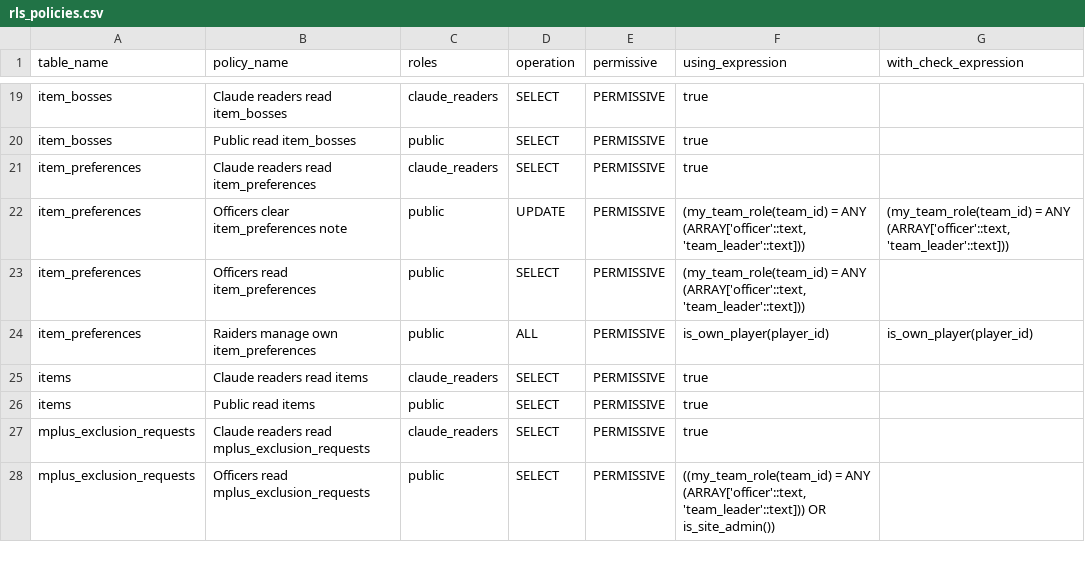
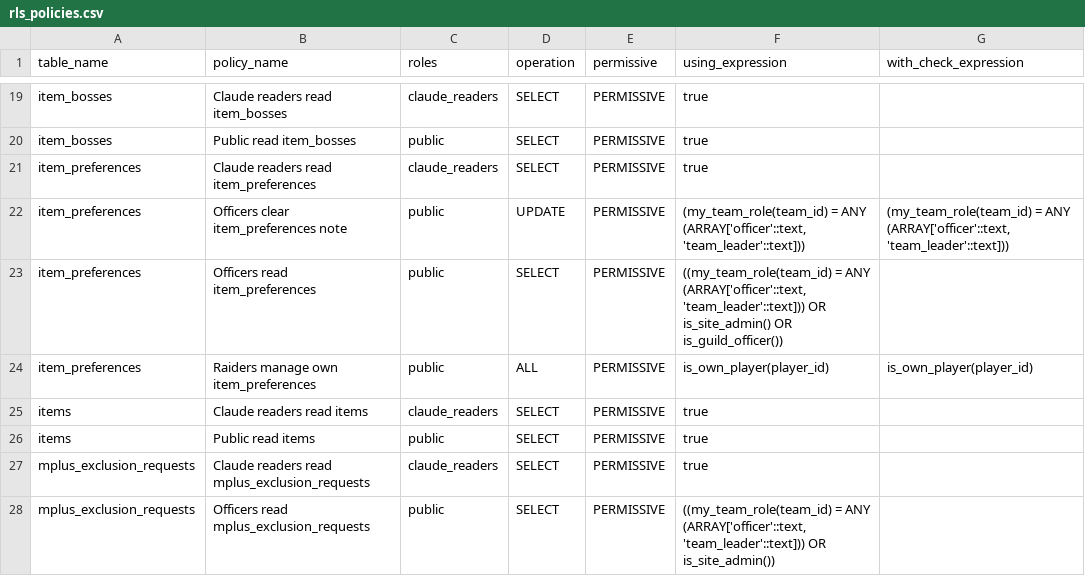
Before and after one commit to katogaming88/Phoenix-Roster, a CSV file: docs/rls_policies.csv, drawn as a sheet; only a part is shown, gaps mark what is left out.

```diff
--- a/docs/rls_policies.csv
+++ b/docs/rls_policies.csv
@@ -26,3 +26,3 @@ item_preferences,Claude readers read item_preferences,claude_readers,SELECT,PERM
 item_preferences,Officers clear item_preferences note,public,UPDATE,PERMISSIVE,"(my_team_role(team_id) = ANY (ARRAY['officer'::text, 'team_leader'::text]))","(my_team_role(team_id) = ANY (ARRAY['officer'::text, 'team_leader'::text]))"
-item_preferences,Officers read item_preferences,public,SELECT,PERMISSIVE,"(my_team_role(team_id) = ANY (ARRAY['officer'::text, 'team_leader'::text]))",
+item_preferences,Officers read item_preferences,public,SELECT,PERMISSIVE,"((my_team_role(team_id) = ANY (ARRAY['officer'::text, 'team_leader'::text])) OR is_site_admin() OR is_guild_officer())",
 item_preferences,Raiders manage own item_preferences,public,ALL,PERMISSIVE,is_own_player(player_id),is_own_player(player_id)
```
Also changed, not shown: 6 other files.
